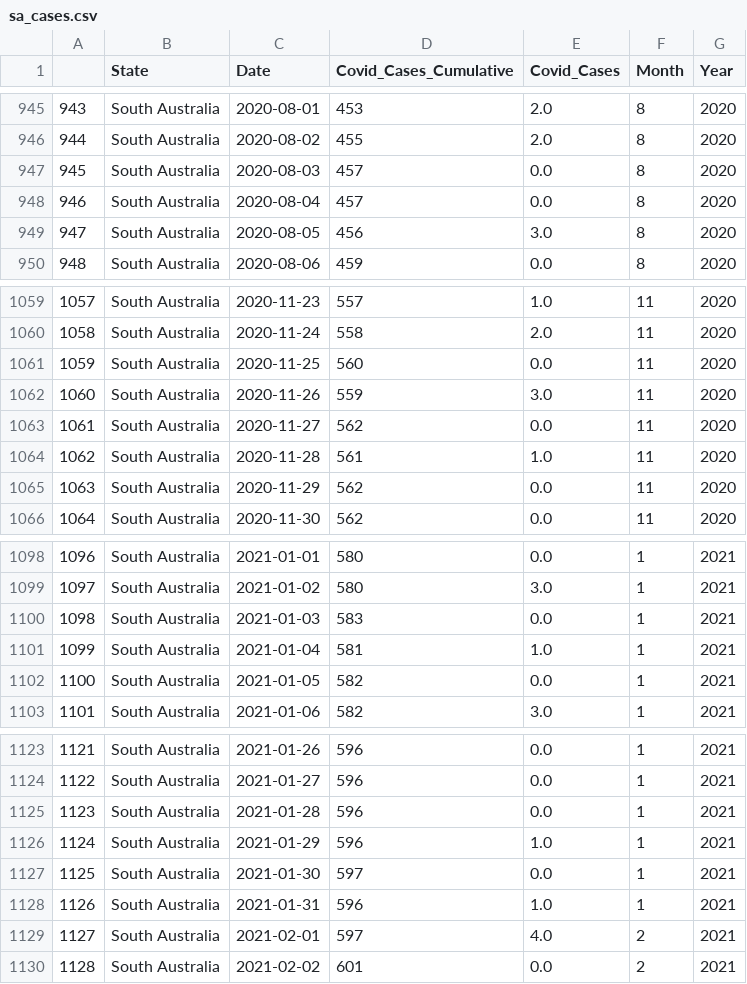
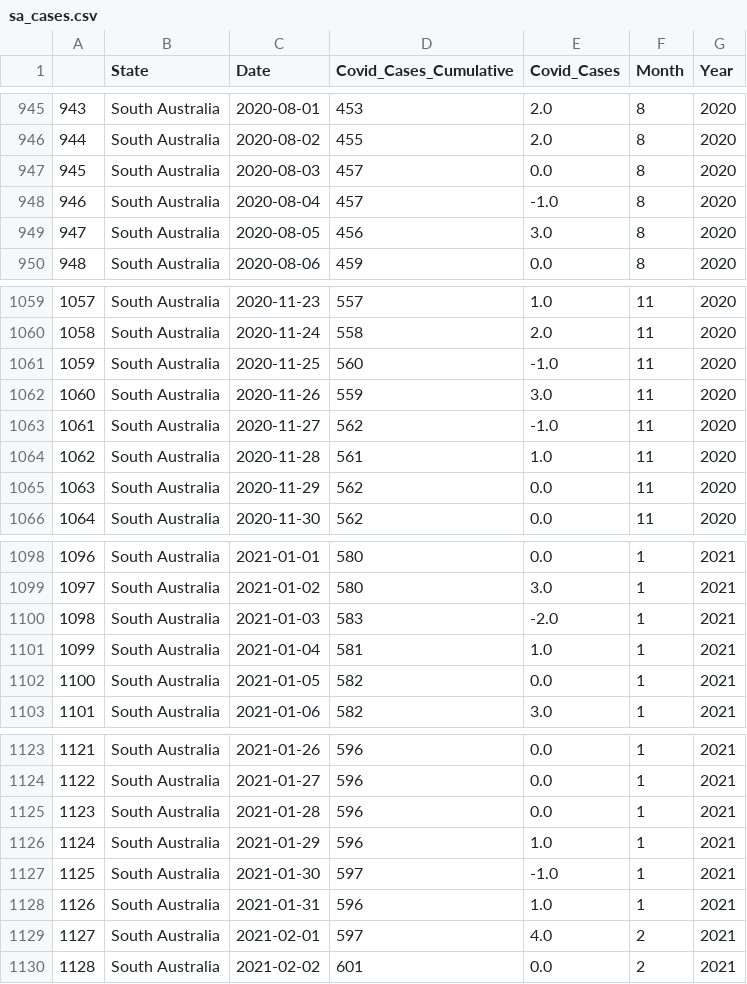
Before and after one commit to rfcamo/group5project, a CSV file: Output/covid_data/sa_cases.csv (was Output/sa_cases.csv), drawn as a sheet; only a part is shown, gaps mark what is left out.

```diff
--- a/Output/sa_cases.csv
+++ b/Output/covid_data/sa_cases.csv
@@ -947,3 +947,3 @@
 945,South Australia,2020-08-03,457,0.0,8,2020
-946,South Australia,2020-08-04,457,0.0,8,2020
+946,South Australia,2020-08-04,457,-1.0,8,2020
 947,South Australia,2020-08-05,456,3.0,8,2020
@@ -1060,5 +1060,5 @@
 1058,South Australia,2020-11-24,558,2.0,11,2020
-1059,South Australia,2020-11-25,560,0.0,11,2020
+1059,South Australia,2020-11-25,560,-1.0,11,2020
 1060,South Australia,2020-11-26,559,3.0,11,2020
-1061,South Australia,2020-11-27,562,0.0,11,2020
+1061,South Australia,2020-11-27,562,-1.0,11,2020
 1062,South Australia,2020-11-28,561,1.0,11,2020
@@ -1099,3 +1099,3 @@
 1097,South Australia,2021-01-02,580,3.0,1,2021
-1098,South Australia,2021-01-03,583,0.0,1,2021
+1098,South Australia,2021-01-03,583,-2.0,1,2021
 1099,South Australia,2021-01-04,581,1.0,1,2021
@@ -1126,3 +1126,3 @@
 1124,South Australia,2021-01-29,596,1.0,1,2021
-1125,South Australia,2021-01-30,597,0.0,1,2021
+1125,South Australia,2021-01-30,597,-1.0,1,2021
 1126,South Australia,2021-01-31,596,1.0,1,2021
```
Also changed, not shown: Output/covid_data/tas_cases.csv, Output/covid_data/wa_cases.csv, 4 other files.
